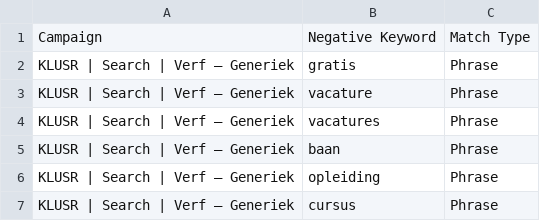
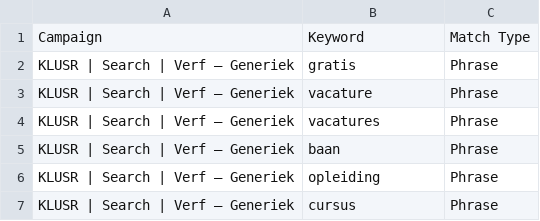
Before and after one commit to vdmhq01-eng/klusrsite, a CSV file: marketing/google-ads/negative-keywords.csv, drawn as a sheet; only a part is shown.

```diff
--- a/marketing/google-ads/negative-keywords.csv
+++ b/marketing/google-ads/negative-keywords.csv
@@ -1,2 +1,2 @@
-Campaign,Negative Keyword,Match Type
+Campaign,Keyword,Match Type
 KLUSR | Search | Verf — Generiek,gratis,Phrase
```
Also changed, not shown: 2 other files.
